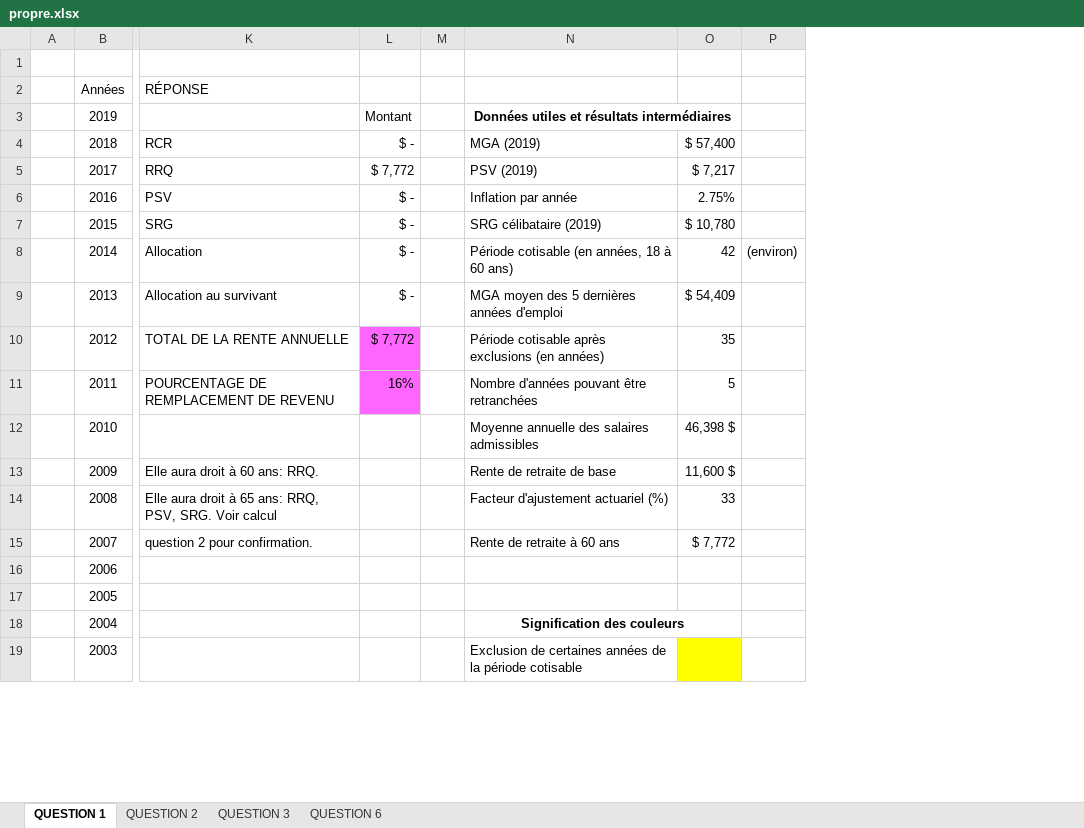
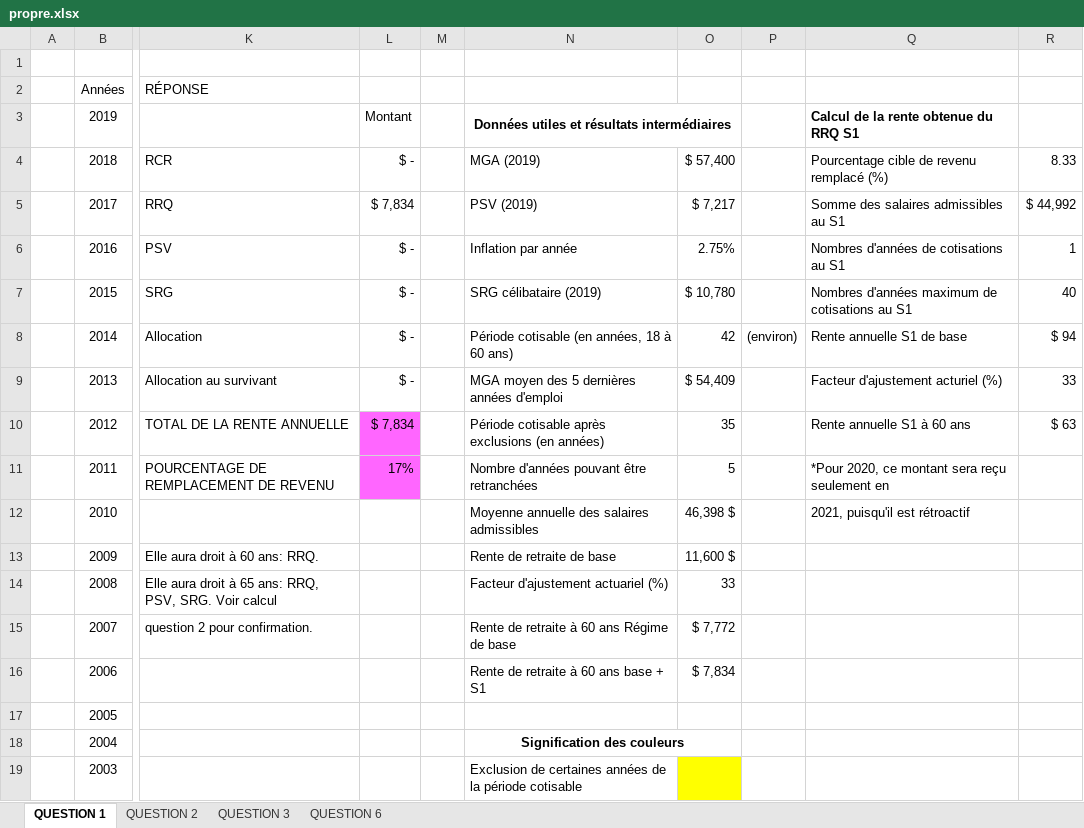
Before and after one commit to Thomas-17/ATCR-TP2, an Excel workbook: propre.xlsx, sheet QUESTION 1, drawn as a sheet; only a part is shown, gaps mark what is left out; values as stored, in another font and other column widths than the file's, no borders; the diff names each change by its address in the sheet, - before the commit and + after, or states it on an @@ line.

Commit message:
ajout rente S1

```diff
--- a/propre.xlsx (sheet QUESTION 1)
+++ b/propre.xlsx (sheet QUESTION 1)
+column Q, rows 3-12: Calcul de la rente obtenue du RRQ S1 | Pourcentage cible de revenu remplacé (%) | Somme des salaires admissibles au S1 | Nombres d'années de cotisations au S1 | Nombres d'années maximum de cotisations au S1 | Rente annuelle S1 de base | Facteur d'ajustement acturiel (%) | Rente annuelle S1 à 60 ans | *Pour 2020, ce montant sera reçu seulement en | 2021, puisqu'il est rétroactif
+column R, rows 4-10: 8.33 | $ 44,992 | 1 | 40 | $ 94 | 33 | $ 63
-L5: $ 7,772
+L5: $ 7,834
-L10: $ 7,772
+L10: $ 7,834
-L11: 16%
+L11: 17%
-N15: Rente de retraite à 60 ans
+N15: Rente de retraite à 60 ans Régime de base
-N16: (empty)
+N16: Rente de retraite à 60 ans base + S1
-O16: (empty)
+O16: $ 7,834
```
Also changed, not shown: sheet QUESTION 6, sheet QUESTION 3, sheet QUESTION 2.
